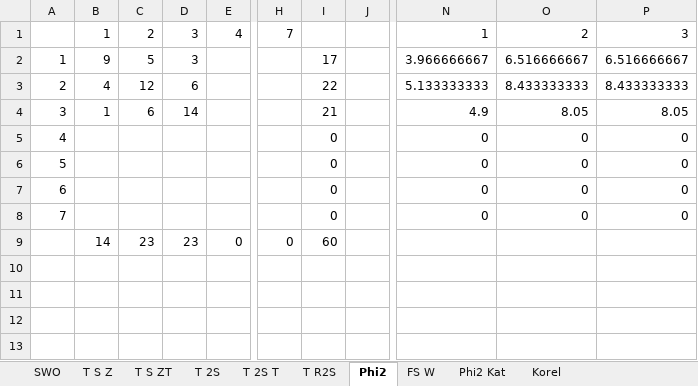
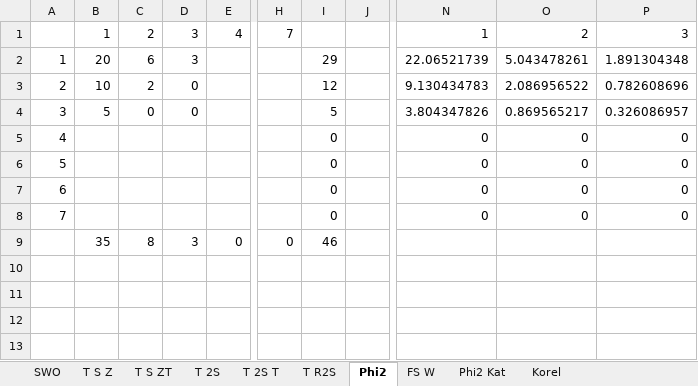
Before and after one commit to xederro/Studia, an Excel workbook: Notatki/Semestr 3/Inżynierskie zastosowania statystyki/Ćwiczenia/Kolokwium 2/IZS kolos.xlsx, sheet Phi2, drawn as a sheet; only a part is shown, gaps mark what is left out; values as stored, in another font and other column widths than the file's, no borders; the diff covers the shown part only; the diff names each change by its address in the sheet, - before the commit and + after, or states it on an @@ line.

```diff
--- a/Notatki/Semestr 3/Inżynierskie zastosowania statystyki/Ćwiczenia/Kolokwium 2/IZS kolos.xlsx (sheet Phi2)
+++ b/Notatki/Semestr 3/Inżynierskie zastosowania statystyki/Ćwiczenia/Kolokwium 2/IZS kolos.xlsx (sheet Phi2)
-B2: 9
+B2: 20
-C2: 5
+C2: 6
-I2: 17
+I2: 29
-N2: 3.966666667
+N2: 22.06521739
-O2: 6.516666667
+O2: 5.043478261
-P2: 6.516666667
+P2: 1.891304348
-B3: 4
+B3: 10
-C3: 12
+C3: 2
-D3: 6
+D3: 0
-I3: 22
+I3: 12
-N3: 5.133333333
+N3: 9.130434783
-O3: 8.433333333
+O3: 2.086956522
-P3: 8.433333333
+P3: 0.782608696
-B4: 1
+B4: 5
-C4: 6
+C4: 0
-D4: 14
+D4: 0
-I4: 21
+I4: 5
-N4: 4.9
+N4: 3.804347826
-O4: 8.05
+O4: 0.869565217
-P4: 8.05
+P4: 0.326086957
-B9: 14
+B9: 35
-C9: 23
+C9: 8
-D9: 23
+D9: 3
-I9: 60
+I9: 46
```
Also changed, not shown: 11 edited cells elsewhere in this sheet, sheet Phi2 Kat, sheet T 2S, sheet T S Z, sheet T S ZT, sheet T 2S T, sheet SWO, 2 more sheets, charts or pictures, 5 other files.
